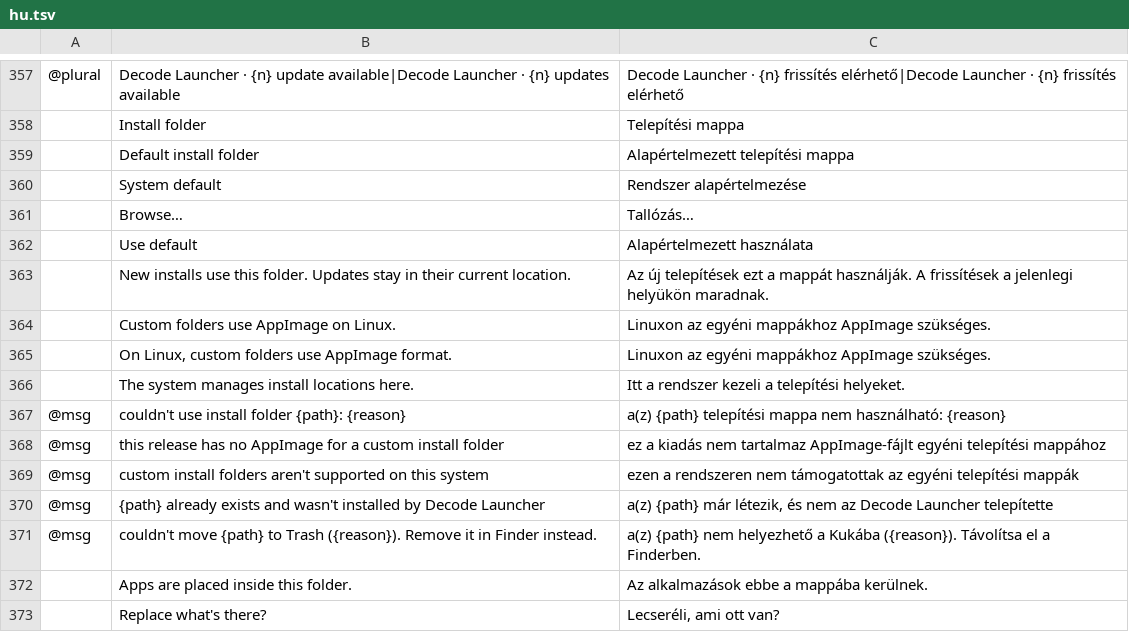
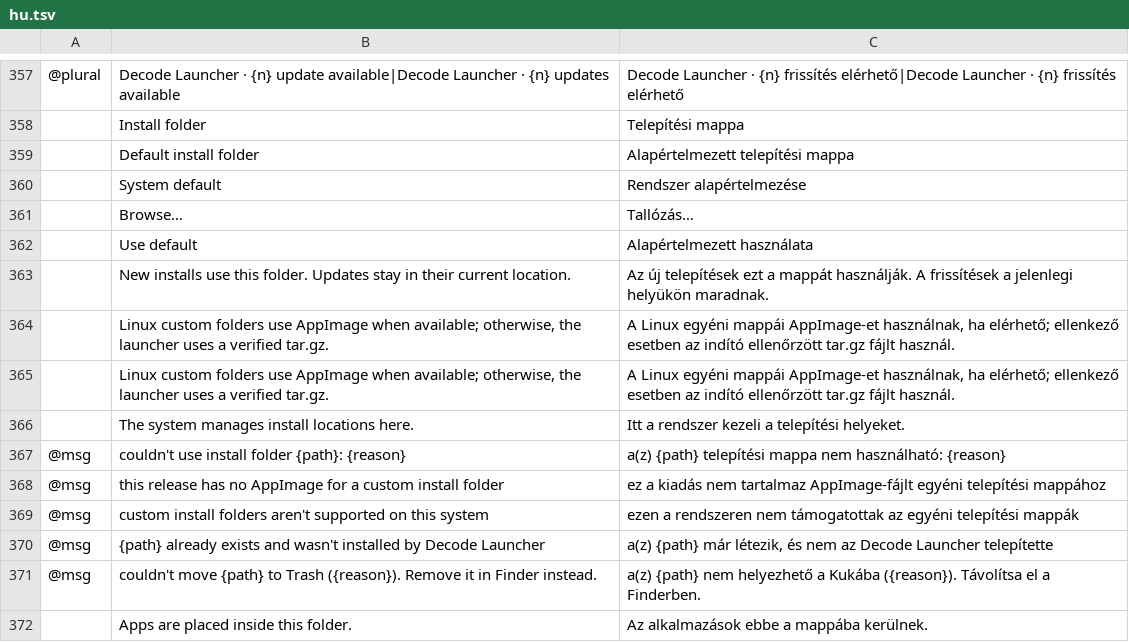
Before and after one commit to Kaiqueaurelio/decode-open-source-hub, a TSV file: launcher/crates/ui-egui/src/i18n/hu.tsv, drawn as a sheet; only a part is shown, gaps mark what is left out; the shorter side is filled out with more unchanged rows; removed rows and columns are numbered as before the commit, all else as after; the diff names each change by its address in the sheet, - before the commit and + after, or states it on an @@ line.

```diff
--- a/launcher/crates/ui-egui/src/i18n/hu.tsv
+++ b/launcher/crates/ui-egui/src/i18n/hu.tsv
-row 364:  | Custom folders use AppImage on Linux. | Linuxon az egyéni mappákhoz AppImage szükséges.
-row 365:  | On Linux, custom folders use AppImage format. | Linuxon az egyéni mappákhoz AppImage szükséges.
+row 364:  | Linux custom folders use AppImage when available; otherwise, the launcher uses a verified tar.gz. | A Linux egyéni mappái AppImage-et használnak, ha elérhető; ellenkező esetben az indító ellenőrzött tar.gz fájlt használ.
+row 365:  | Linux custom folders use AppImage when available; otherwise, the launcher uses a verified tar.gz. | A Linux egyéni mappái AppImage-et használnak, ha elérhető; ellenkező esetben az indító ellenőrzött tar.gz fájlt használ.
```
Also changed, not shown: launcher/crates/ui-egui/src/i18n/de.tsv, launcher/crates/ui-egui/src/i18n/es.tsv, 9 other files.
